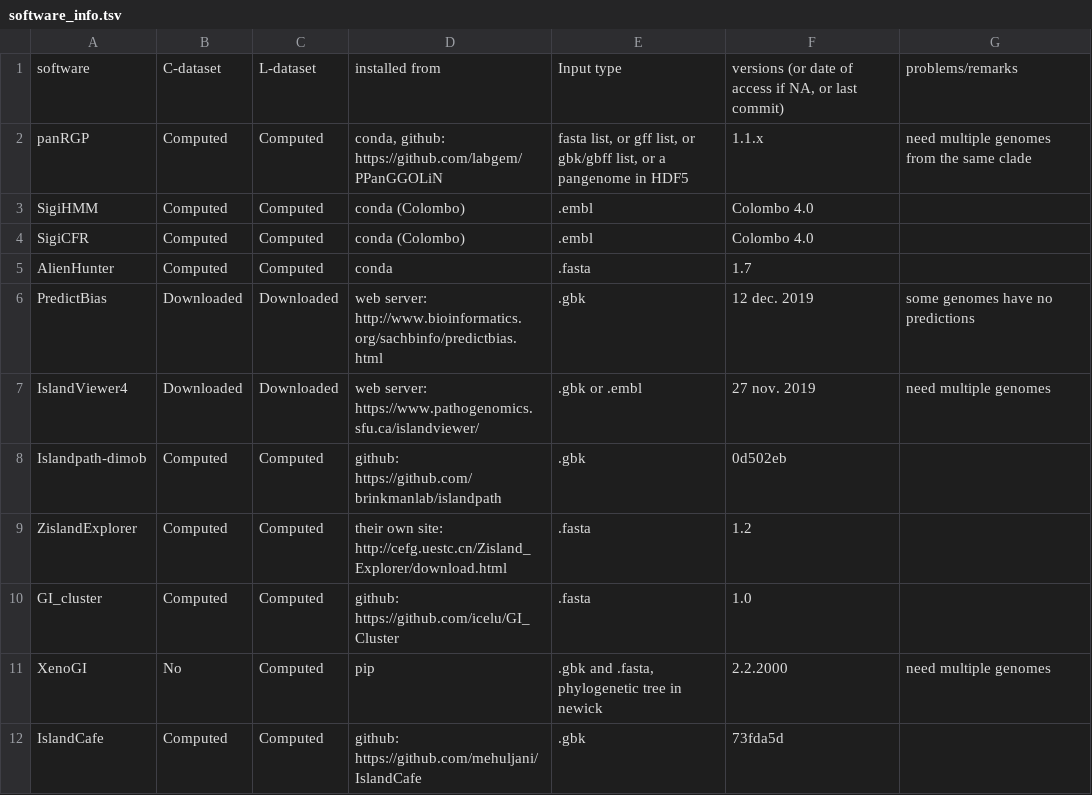
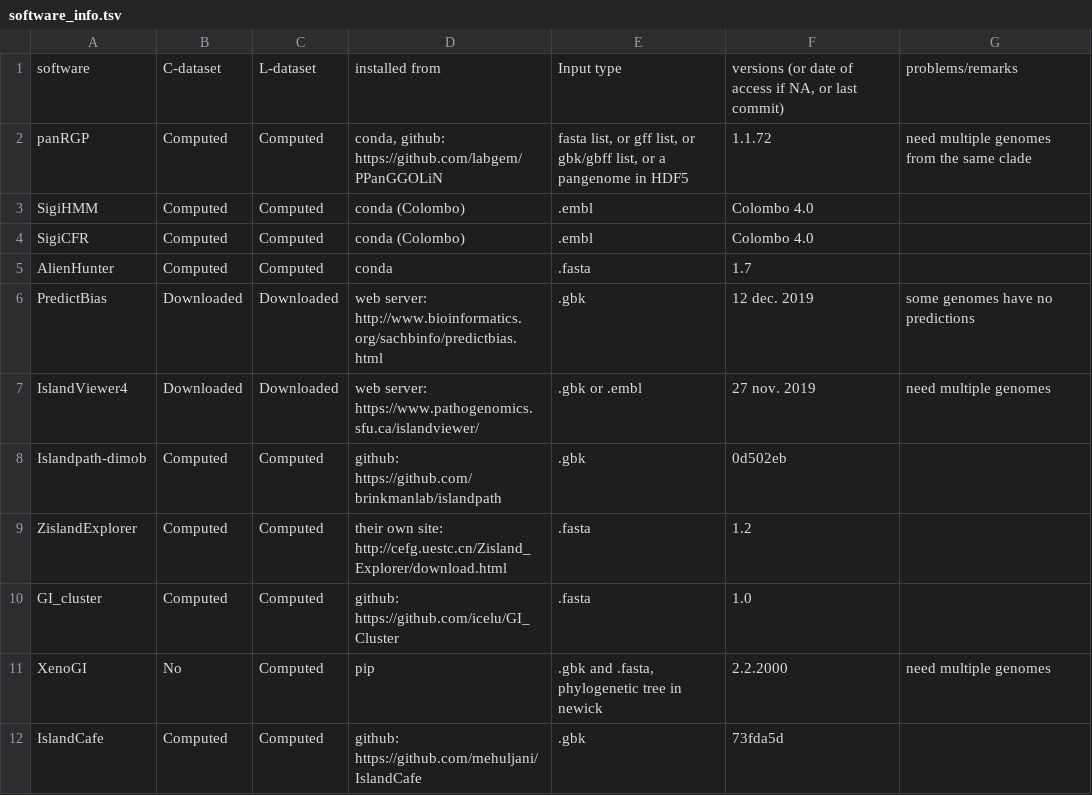
Before and after one commit to axbazin/genomic_islands_benchmark, a TSV file: software_info.tsv, drawn as a sheet.

Commit message:
update panRGP version in software info

```diff
--- a/software_info.tsv
+++ b/software_info.tsv
@@ -1,3 +1,3 @@
 software	C-dataset	L-dataset	installed from	Input type	versions (or date of access if NA, or last commit)	problems/remarks
-panRGP	Computed	Computed	conda, github: https://github.com/labgem/PPanGGOLiN	fasta list, or gff list, or gbk/gbff list, or a pangenome in HDF5	1.1.x	need multiple genomes from the same clade
+panRGP	Computed	Computed	conda, github: https://github.com/labgem/PPanGGOLiN	fasta list, or gff list, or gbk/gbff list, or a pangenome in HDF5	1.1.72	need multiple genomes from the same clade
 SigiHMM	Computed	Computed	conda (Colombo)	.embl 	Colombo 4.0	
```
